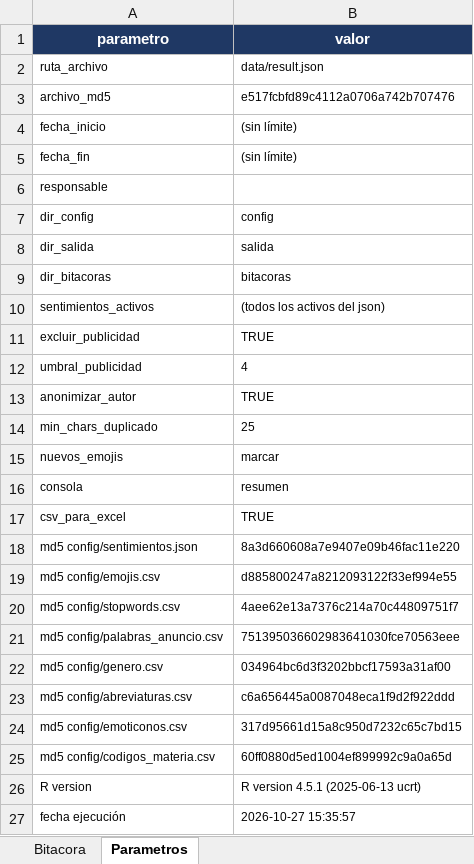
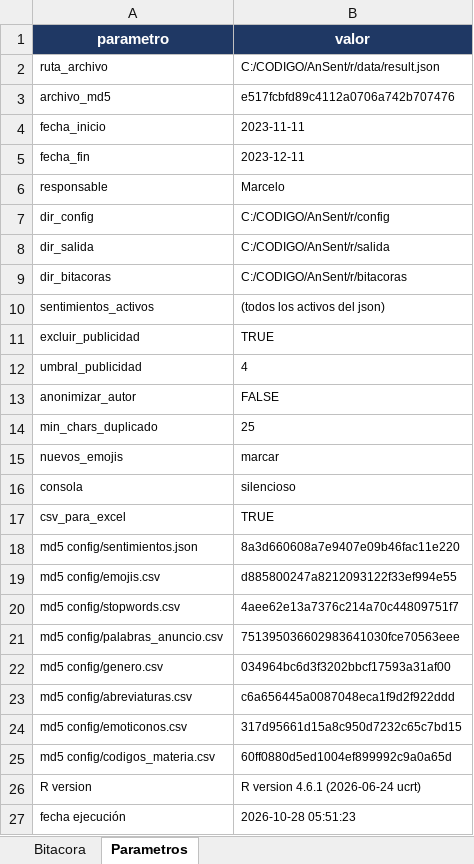
Before and after one commit to MarceloLuque44/AnSent_DT, an Excel workbook: r/bitacoras/bitacora_limpia.xlsx, sheet Parametros, drawn as a sheet; values as stored, in another font and other column widths than the file's, no borders; the diff names each change by its address in the sheet, - before the commit and + after, or states it on an @@ line.

```diff
--- a/r/bitacoras/bitacora_limpia.xlsx (sheet Parametros)
+++ b/r/bitacoras/bitacora_limpia.xlsx (sheet Parametros)
-B2 (valor): data/result.json
+B2 (valor): C:/CODIGO/AnSent/r/data/result.json
-B4 (valor): (sin límite)
+B4 (valor): 2023-11-11
-B5 (valor): (sin límite)
+B5 (valor): 2023-12-11
-B6 (valor): (empty)
+B6 (valor): Marcelo
-B7 (valor): config
+B7 (valor): C:/CODIGO/AnSent/r/config
-B8 (valor): salida
+B8 (valor): C:/CODIGO/AnSent/r/salida
-B9 (valor): bitacoras
+B9 (valor): C:/CODIGO/AnSent/r/bitacoras
-B13 (valor): TRUE
+B13 (valor): FALSE
-B16 (valor): resumen
+B16 (valor): silencioso
-B26 (valor): R version 4.5.1 (2025-06-13 ucrt)
+B26 (valor): R version 4.6.1 (2026-06-24 ucrt)
-B27 (valor): 2026-10-27 15:35:57
+B27 (valor): 2026-10-28 05:51:23
```
Also changed, not shown: sheet Bitacora, r/bitacoras/bitacora_completa.xlsx, 16 other files.
